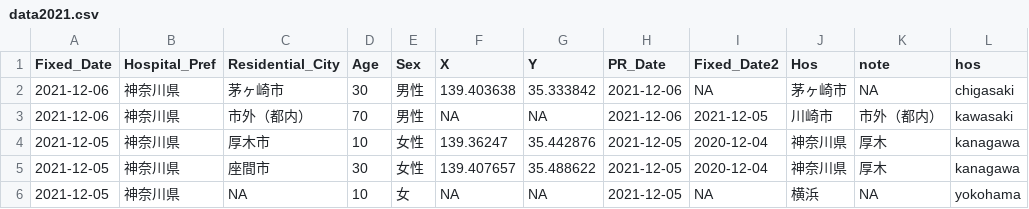
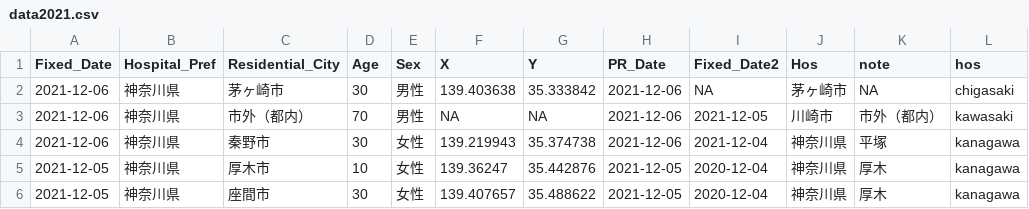
Before and after one commit to tanamym/covid19_colopressmap_isehara, a CSV file: data2021.csv, drawn as a sheet; only a part is shown; the shorter side is filled out with more unchanged rows; the diff names each change by its address in the sheet, - before the commit and + after, or states it on an @@ line.

Commit message:
Add files via upload

```diff
--- a/data2021.csv
+++ b/data2021.csv
+row 4: 2021-12-06 | 神奈川県 | 秦野市 | 30 | 女性 | 139.219943 | 35.374738 | 2021-12-06 | 2021-12-04 | 神奈川県 | 平塚 | kanagawa
```
